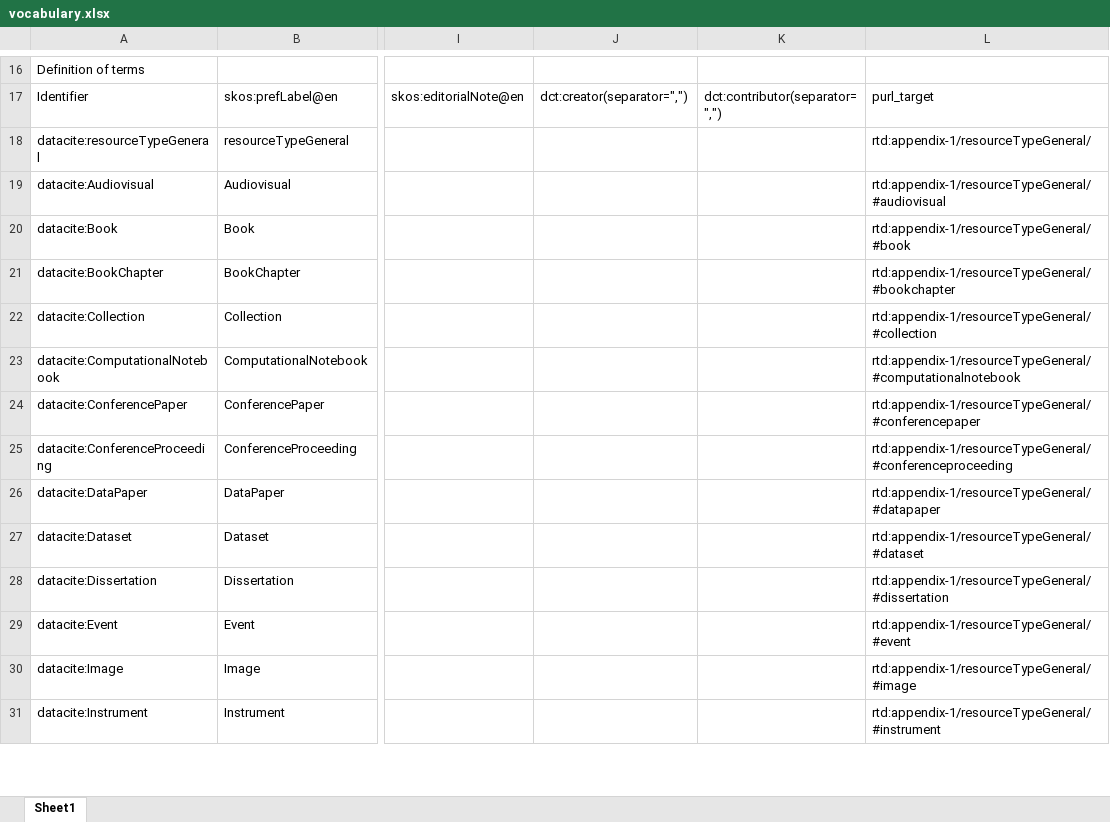
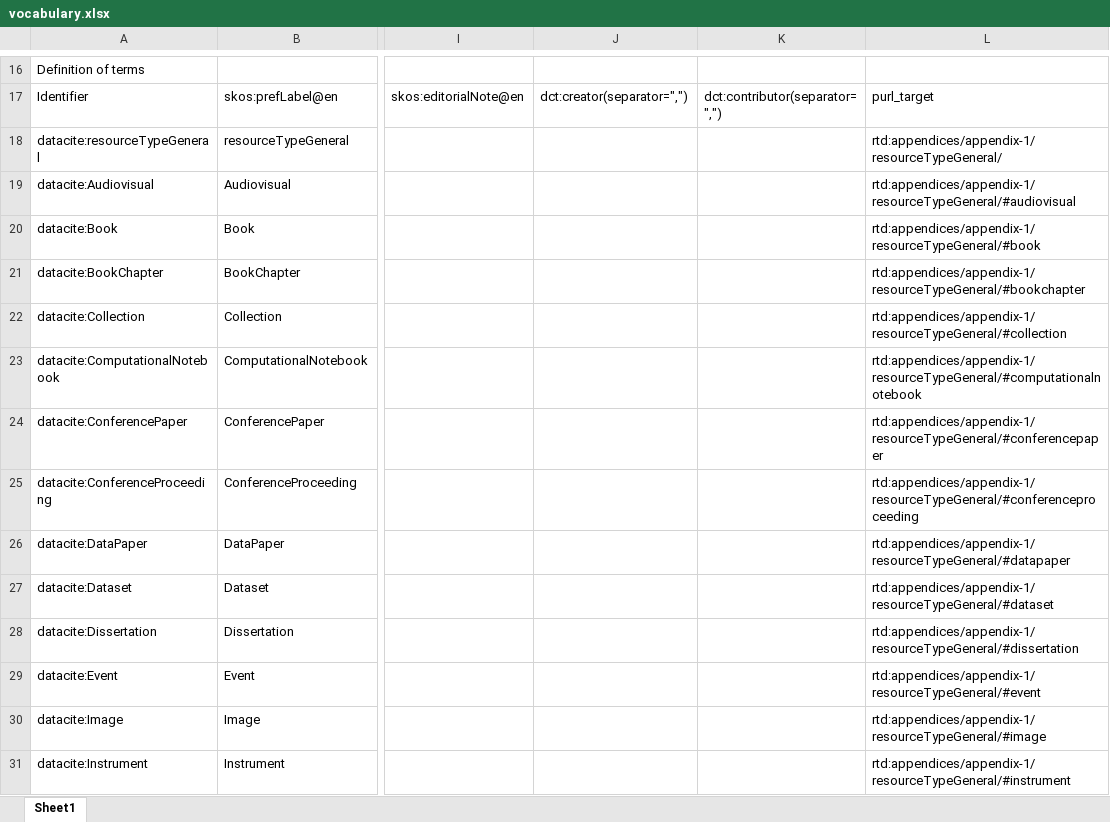
Before and after one commit to KellyStathis/datacite-controlled-vocabularies, an Excel workbook: vocabularies/vocabulary.xlsx, sheet Sheet1, drawn as a sheet; only a part is shown, gaps mark what is left out; values as stored, in another font and other column widths than the file's, no borders; the diff covers the shown part only; the diff names each change by its address in the sheet, - before the commit and + after, or states it on an @@ line.

```diff
--- a/vocabularies/vocabulary.xlsx (sheet Sheet1)
+++ b/vocabularies/vocabulary.xlsx (sheet Sheet1)
-L18: rtd:appendix-1/resourceTypeGeneral/
+L18: rtd:appendices/appendix-1/resourceTypeGeneral/
-L19: rtd:appendix-1/resourceTypeGeneral/#audiovisual
+L19: rtd:appendices/appendix-1/resourceTypeGeneral/#audiovisual
-L20: rtd:appendix-1/resourceTypeGeneral/#book
+L20: rtd:appendices/appendix-1/resourceTypeGeneral/#book
-L21: rtd:appendix-1/resourceTypeGeneral/#bookchapter
+L21: rtd:appendices/appendix-1/resourceTypeGeneral/#bookchapter
-L22: rtd:appendix-1/resourceTypeGeneral/#collection
+L22: rtd:appendices/appendix-1/resourceTypeGeneral/#collection
-L23: rtd:appendix-1/resourceTypeGeneral/#computationalnotebook
+L23: rtd:appendices/appendix-1/resourceTypeGeneral/#computationalnotebook
-L24: rtd:appendix-1/resourceTypeGeneral/#conferencepaper
+L24: rtd:appendices/appendix-1/resourceTypeGeneral/#conferencepaper
-L25: rtd:appendix-1/resourceTypeGeneral/#conferenceproceeding
+L25: rtd:appendices/appendix-1/resourceTypeGeneral/#conferenceproceeding
-L26: rtd:appendix-1/resourceTypeGeneral/#datapaper
+L26: rtd:appendices/appendix-1/resourceTypeGeneral/#datapaper
-L27: rtd:appendix-1/resourceTypeGeneral/#dataset
+L27: rtd:appendices/appendix-1/resourceTypeGeneral/#dataset
-L28: rtd:appendix-1/resourceTypeGeneral/#dissertation
+L28: rtd:appendices/appendix-1/resourceTypeGeneral/#dissertation
-L29: rtd:appendix-1/resourceTypeGeneral/#event
+L29: rtd:appendices/appendix-1/resourceTypeGeneral/#event
-L30: rtd:appendix-1/resourceTypeGeneral/#image
+L30: rtd:appendices/appendix-1/resourceTypeGeneral/#image
-L31: rtd:appendix-1/resourceTypeGeneral/#instrument
+L31: rtd:appendices/appendix-1/resourceTypeGeneral/#instrument
```
Also changed, not shown: 115 edited cells elsewhere in this sheet, 2 other files.
